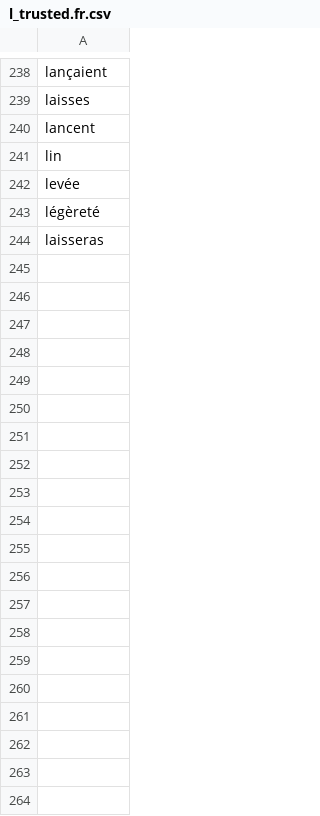
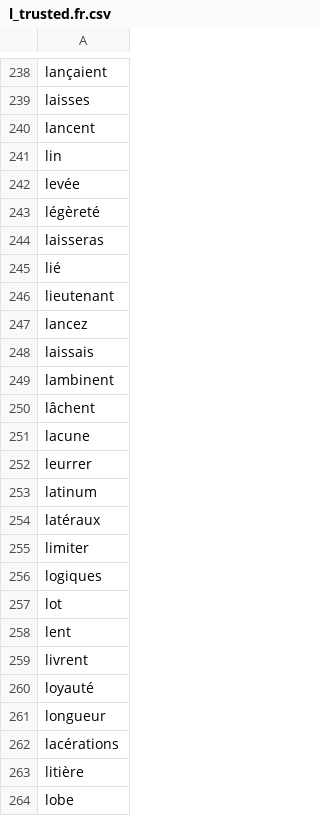
Before and after one commit to adrienbricchi/sub-titles-auto-correct, a CSV file: Resources/StringsMaps/LettersMaps/l_trusted.fr.csv, drawn as a sheet; only a part is shown, gaps mark what is left out; the diff covers the shown part only; the diff names each change by its address in the sheet, - before the commit and + after, or states it on an @@ line.

Commit message:
More resources

```diff
--- a/Resources/StringsMaps/LettersMaps/l_trusted.fr.csv
+++ b/Resources/StringsMaps/LettersMaps/l_trusted.fr.csv
+row 245: lié
+row 246: lieutenant
+row 247: lancez
+row 248: laissais
+row 249: lambinent
+row 250: lâchent
+row 251: lacune
+row 252: leurrer
+row 253: latinum
+row 254: latéraux
+row 255: limiter
+row 256: logiques
+row 257: lot
+row 258: lent
+row 259: livrent
+row 260: loyauté
+row 261: longueur
+row 262: lacérations
+row 263: litière
+row 264: lobe
```
Also changed, not shown: 36 added rows elsewhere in this file, Resources/StringsMaps/LettersMaps/I_trusted.eng.csv, Resources/StringsMaps/LettersMaps/I_trusted.fr.csv, 1 other file.
